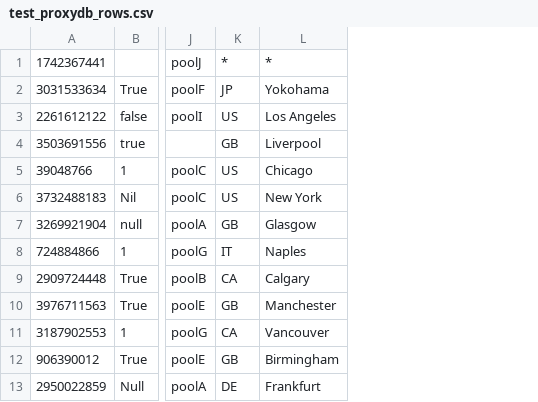
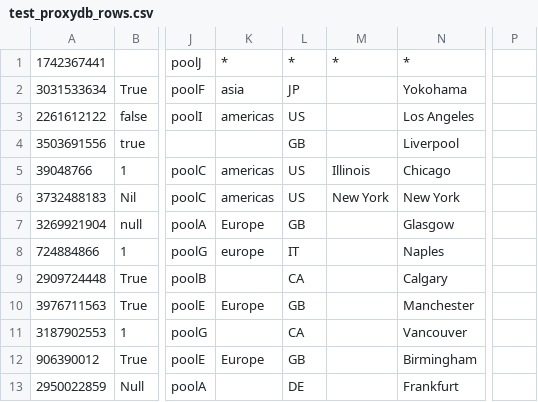
Before and after one commit to plabayo/rama, a CSV file: src/proxy/proxydb/test_proxydb_rows.csv, drawn as a sheet; only a part is shown, gaps mark what is left out; the diff names each change by its address in the sheet, - before the commit and + after, or states it on an @@ line.

Commit message:
support ASN / State / Continent proxy db/filter
the core of our proxy support is the  so
people can keep it a lot simpler if they wish, but for
the full usage there is built-in the proxydb and filter
with all kind of filters, 3 newly added with this command,
which should allow you to reach to most proxies
that you can rent in the wild

```diff
--- a/src/proxy/proxydb/test_proxydb_rows.csv
+++ b/src/proxy/proxydb/test_proxydb_rows.csv
+column K, rows 1-12: * | asia | americas |  | americas | americas | Europe | europe |  | Europe |  | Europe
+column M, rows 1-6: * |  |  |  | Illinois | New York
+column P, empty
```
Also changed, not shown: 6 other files.
